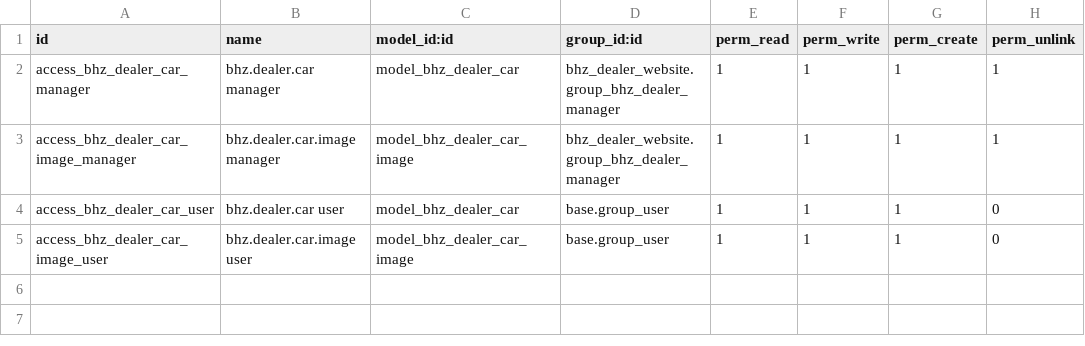
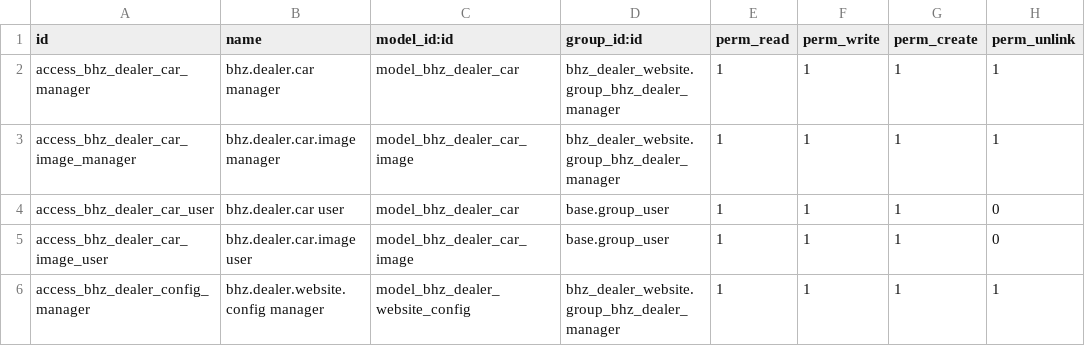
Before and after one commit to Michelc16/bhz-sistemas, a CSV file: addons/bhz_dealer_website/security/ir.model.access.csv, drawn as a sheet.

```diff
--- a/addons/bhz_dealer_website/security/ir.model.access.csv
+++ b/addons/bhz_dealer_website/security/ir.model.access.csv
@@ -5 +5,2 @@ access_bhz_dealer_car_user,bhz.dealer.car user,model_bhz_dealer_car,base.group_u
 access_bhz_dealer_car_image_user,bhz.dealer.car.image user,model_bhz_dealer_car_image,base.group_user,1,1,1,0
+access_bhz_dealer_config_manager,bhz.dealer.website.config manager,model_bhz_dealer_website_config,bhz_dealer_website.group_bhz_dealer_manager,1,1,1,1
```
Also changed, not shown: 13 other files.
